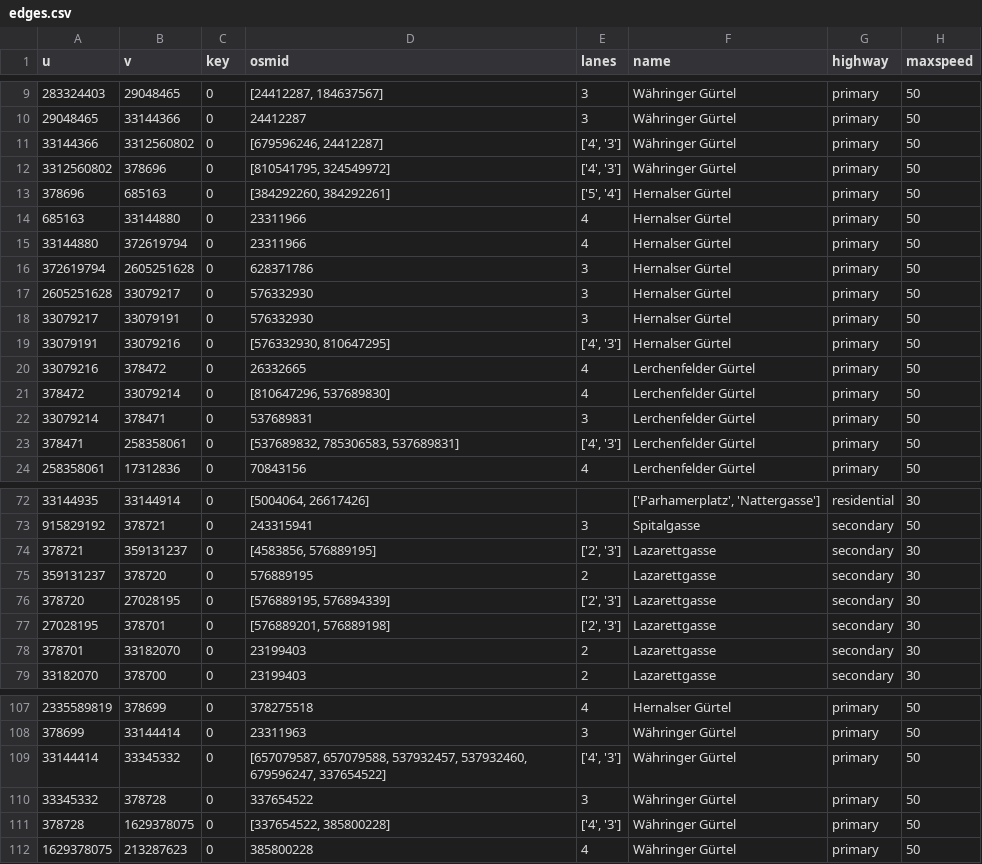
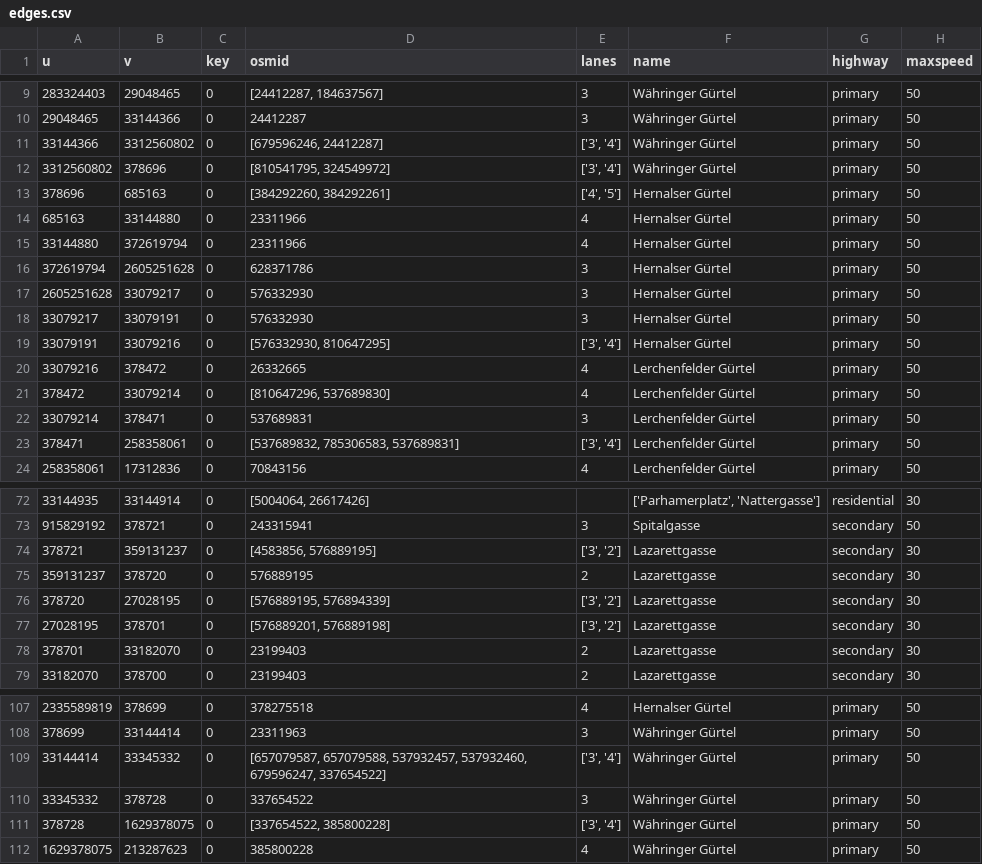
Before and after one commit to amorfinv/sesar_conf_paper, a CSV file: graph_definition/gis/streets/edges.csv, drawn as a sheet; only a part is shown, gaps mark what is left out; the diff covers the shown part only; the diff names each change by its address in the sheet, - before the commit and + after, or states it on an @@ line.

```diff
--- a/graph_definition/gis/streets/edges.csv
+++ b/graph_definition/gis/streets/edges.csv
-E11:E12 (lanes): ['4', '3']
+E11:E12 (lanes): ['3', '4']
-E13 (lanes): ['5', '4']
+E13 (lanes): ['4', '5']
-E19 (lanes): ['4', '3']
+E19 (lanes): ['3', '4']
-E23 (lanes): ['4', '3']
+E23 (lanes): ['3', '4']
-E74 (lanes): ['2', '3']
+E74 (lanes): ['3', '2']
-E76:E77 (lanes): ['2', '3']
+E76:E77 (lanes): ['3', '2']
-E109 (lanes): ['4', '3']
+E109 (lanes): ['3', '4']
-E111 (lanes): ['4', '3']
+E111 (lanes): ['3', '4']
```
Also changed, not shown: 21 edited cells elsewhere in this file, graph_definition/gis/streets/edges_clean.csv, graph_definition/gis/streets/nodes_clean.csv, 13 other files.
